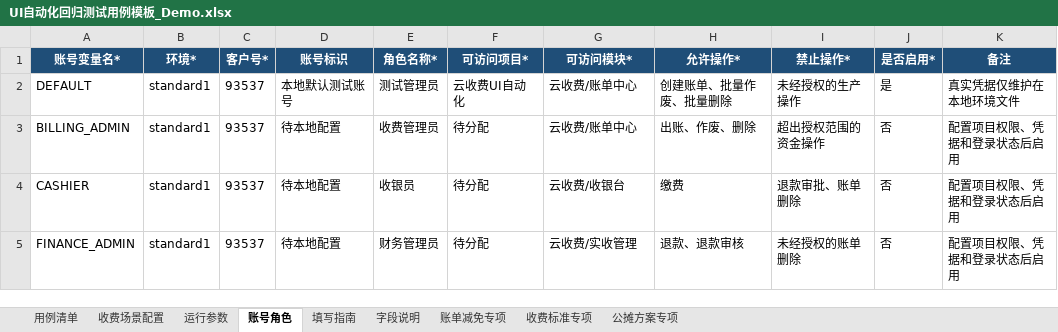
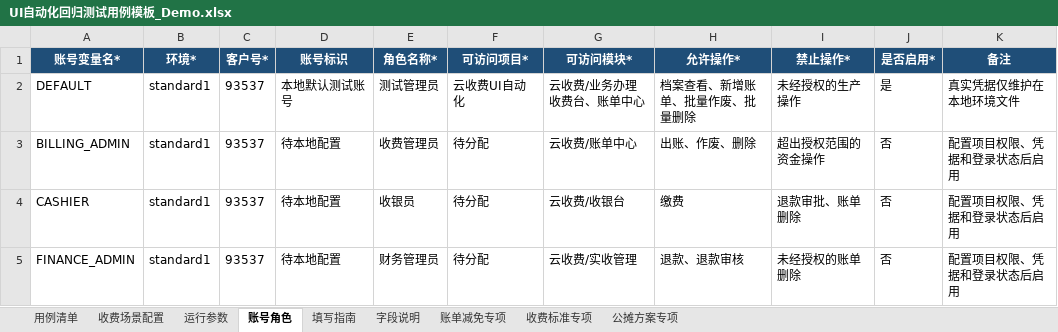
Before and after one commit to joryliu-creator/yunshoufei_ui, an Excel workbook: UI自动化回归测试用例模板_Demo.xlsx, sheet 账号角色, drawn as a sheet; values as stored, in another font and other column widths than the file's, no borders; the diff names each change by its address in the sheet, - before the commit and + after, or states it on an @@ line.

```diff
--- a/UI自动化回归测试用例模板_Demo.xlsx (sheet 账号角色)
+++ b/UI自动化回归测试用例模板_Demo.xlsx (sheet 账号角色)
-G2 (可访问模块*): 云收费/账单中心
+G2 (可访问模块*): 云收费/业务办理收费台、账单中心
-H2 (允许操作*): 创建账单、批量作废、批量删除
+H2 (允许操作*): 档案查看、新增账单、批量作废、批量删除
```
Also changed, not shown: sheet 用例清单, sheet 收费场景配置, 32 other files.
